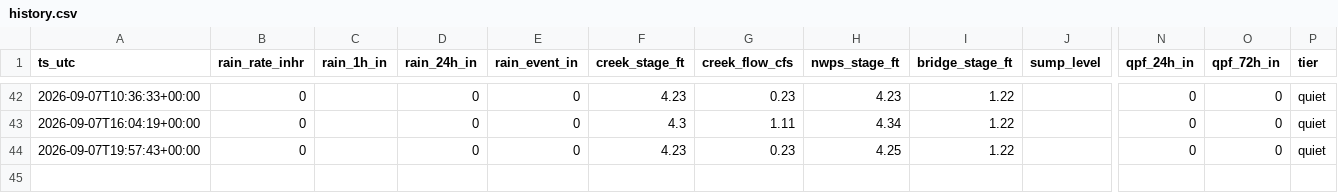
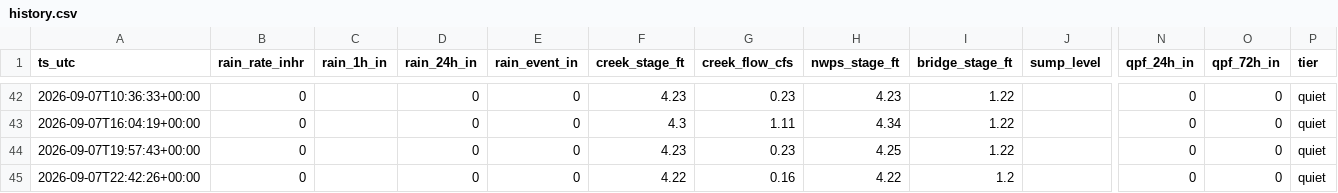
Before and after one commit to dmathivanan/weatherboard, a CSV file: docs/data/history.csv, drawn as a sheet; only a part is shown, gaps mark what is left out; rows hold the shown columns only; the diff names each change by its address in the sheet, - before the commit and + after, or states it on an @@ line.

Commit message:
data 2026-09-07T22:42

```diff
--- a/docs/data/history.csv
+++ b/docs/data/history.csv
+row 45: 2026-09-07T22:42:26+00:00 | 0 |  | 0 | 0 | 4.22 | 0.16 | 4.22 | 1.2 |  | 0 | 0 | quiet
```
Also changed, not shown: 2 other files.
